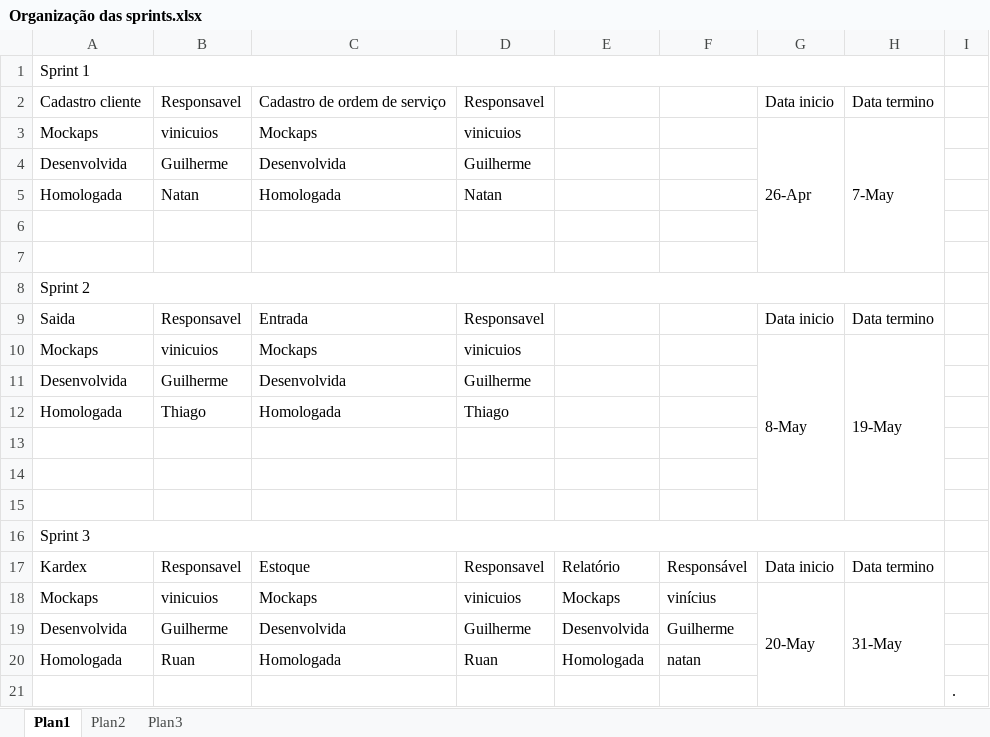
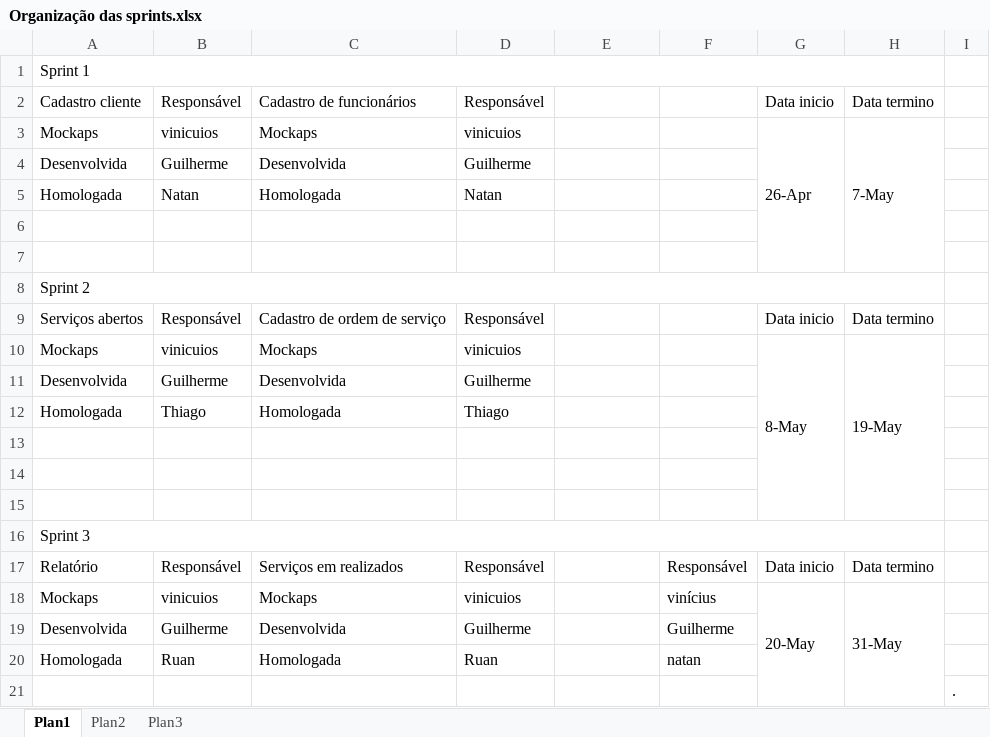
Before and after one commit to FaculdadeMaster/controle_estique, an Excel workbook: Organização das sprints.xlsx, sheet Plan1, drawn as a sheet; values as stored, in another font and other column widths than the file's, no cell formats; the diff names each change by its address in the sheet, - before the commit and + after, or states it on an @@ line.

```diff
--- a/Organização das sprints.xlsx (sheet Plan1)
+++ b/Organização das sprints.xlsx (sheet Plan1)
-B2: Responsavel
+B2: Responsável
-C2: Cadastro de ordem de serviço
+C2: Cadastro de funcionários
-D2: Responsavel
+D2: Responsável
-A9: Saida
+A9: Serviços abertos
-B9: Responsavel
+B9: Responsável
-C9: Entrada
+C9: Cadastro de ordem de serviço
-D9: Responsavel
+D9: Responsável
-A17: Kardex
+A17: Relatório
-B17: Responsavel
+B17: Responsável
-C17: Estoque
+C17: Serviços em realizados
-D17: Responsavel
+D17: Responsável
-E17: Relatório
+E17: (empty)
-E18: Mockaps
+E18: (empty)
-E19: Desenvolvida
+E19: (empty)
-E20: Homologada
+E20: (empty)
```
Also changed, not shown: cell formats, 2 other files.
